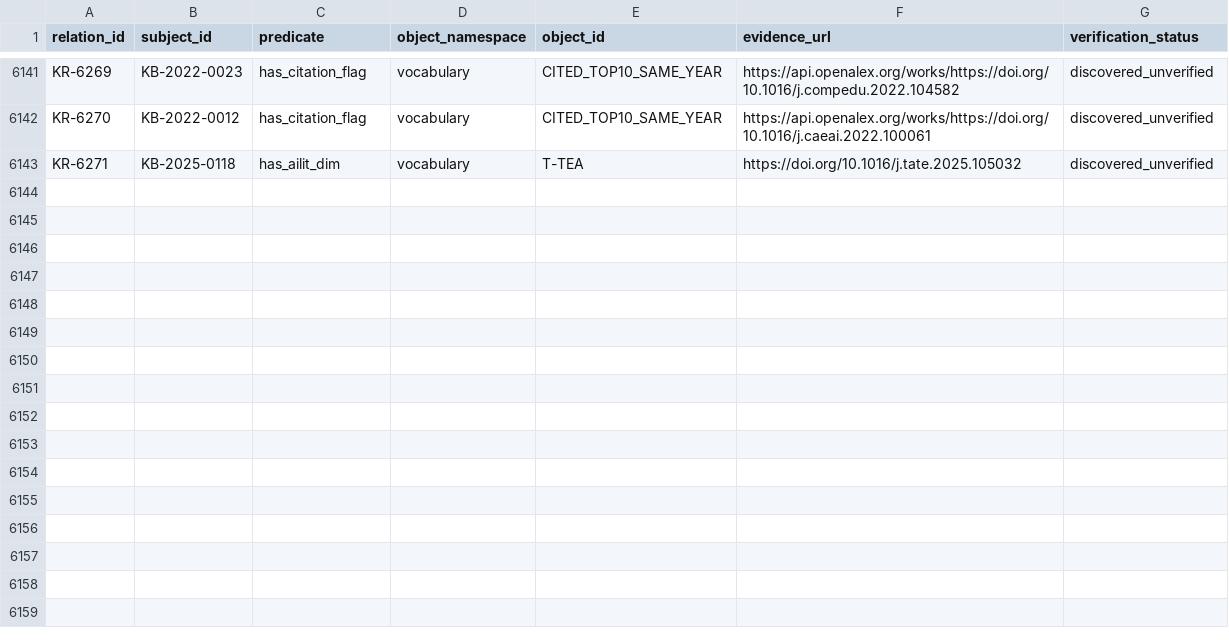
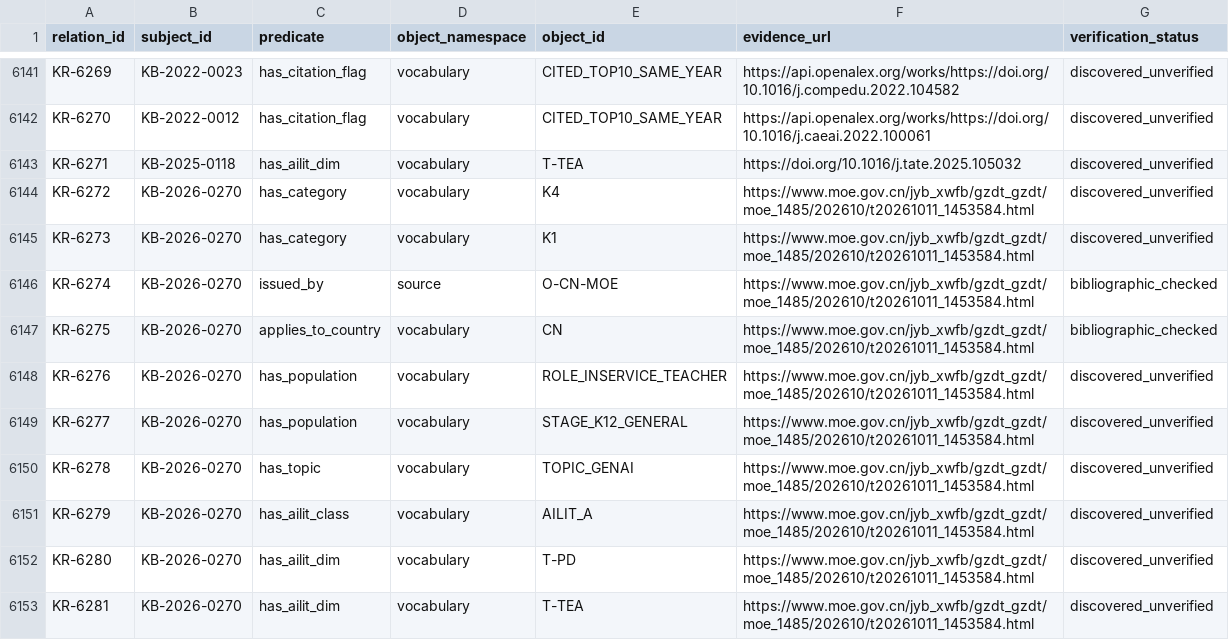
Before and after one commit to jhchenmooc/k12-ai-literacy-report, a CSV file: research/knowledge-base/data/relations.csv, drawn as a sheet; only a part is shown, gaps mark what is left out; the diff names each change by its address in the sheet, - before the commit and + after, or states it on an @@ line.

```diff
--- a/research/knowledge-base/data/relations.csv
+++ b/research/knowledge-base/data/relations.csv
+row 6144: KR-6272 | KB-2026-0270 | has_category | vocabulary | K4 | https://www.moe.gov.cn/jyb_xwfb/gzdt_gzdt/moe_1485/202610/t20261011_1453584.html | discovered_unverified
+row 6145: KR-6273 | KB-2026-0270 | has_category | vocabulary | K1 | https://www.moe.gov.cn/jyb_xwfb/gzdt_gzdt/moe_1485/202610/t20261011_1453584.html | discovered_unverified
+row 6146: KR-6274 | KB-2026-0270 | issued_by | source | O-CN-MOE | https://www.moe.gov.cn/jyb_xwfb/gzdt_gzdt/moe_1485/202610/t20261011_1453584.html | bibliographic_checked
+row 6147: KR-6275 | KB-2026-0270 | applies_to_country | vocabulary | CN | https://www.moe.gov.cn/jyb_xwfb/gzdt_gzdt/moe_1485/202610/t20261011_1453584.html | bibliographic_checked
+row 6148: KR-6276 | KB-2026-0270 | has_population | vocabulary | ROLE_INSERVICE_TEACHER | https://www.moe.gov.cn/jyb_xwfb/gzdt_gzdt/moe_1485/202610/t20261011_1453584.html | discovered_unverified
+row 6149: KR-6277 | KB-2026-0270 | has_population | vocabulary | STAGE_K12_GENERAL | https://www.moe.gov.cn/jyb_xwfb/gzdt_gzdt/moe_1485/202610/t20261011_1453584.html | discovered_unverified
+row 6150: KR-6278 | KB-2026-0270 | has_topic | vocabulary | TOPIC_GENAI | https://www.moe.gov.cn/jyb_xwfb/gzdt_gzdt/moe_1485/202610/t20261011_1453584.html | discovered_unverified
+row 6151: KR-6279 | KB-2026-0270 | has_ailit_class | vocabulary | AILIT_A | https://www.moe.gov.cn/jyb_xwfb/gzdt_gzdt/moe_1485/202610/t20261011_1453584.html | discovered_unverified
+row 6152: KR-6280 | KB-2026-0270 | has_ailit_dim | vocabulary | T-PD | https://www.moe.gov.cn/jyb_xwfb/gzdt_gzdt/moe_1485/202610/t20261011_1453584.html | discovered_unverified
+row 6153: KR-6281 | KB-2026-0270 | has_ailit_dim | vocabulary | T-TEA | https://www.moe.gov.cn/jyb_xwfb/gzdt_gzdt/moe_1485/202610/t20261011_1453584.html | discovered_unverified
```
Also changed, not shown: research/knowledge-base/data/records.csv, 12 other files.
